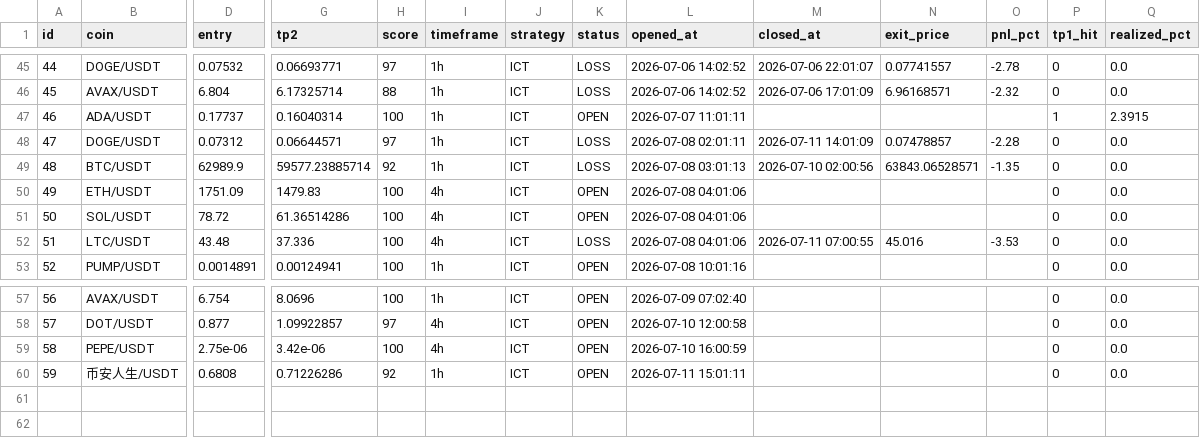
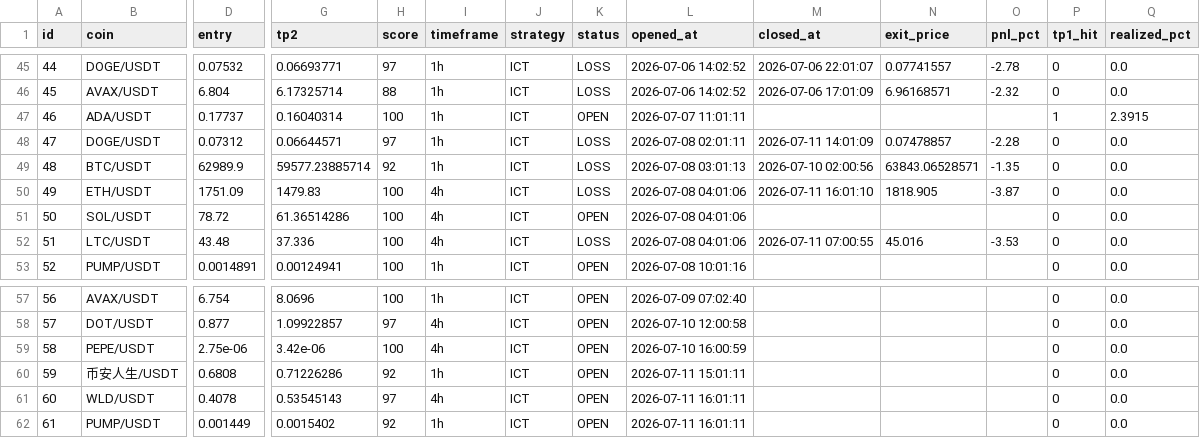
Before and after one commit to ReddingtonCrypto/crypto-agent, a CSV file: history/paper_trades.csv, drawn as a sheet; only a part is shown, gaps mark what is left out; rows hold the shown columns only; the diff names each change by its address in the sheet, - before the commit and + after, or states it on an @@ line.

```diff
--- a/history/paper_trades.csv
+++ b/history/paper_trades.csv
-K50 (status): OPEN
+K50 (status): LOSS
-M50 (closed_at): (empty)
+M50 (closed_at): 2026-07-11 16:01:10
-N50 (exit_price): (empty)
+N50 (exit_price): 1818.905
-O50 (pnl_pct): (empty)
+O50 (pnl_pct): -3.87
+row 61: 60 | WLD/USDT | 0.4078 | 0.53545143 | 97 | 4h | ICT | OPEN | 2026-07-11 16:01:11 |  |  |  | 0 | 0.0
+row 62: 61 | PUMP/USDT | 0.001449 | 0.0015402 | 92 | 1h | ICT | OPEN | 2026-07-11 16:01:11 |  |  |  | 0 | 0.0
```
